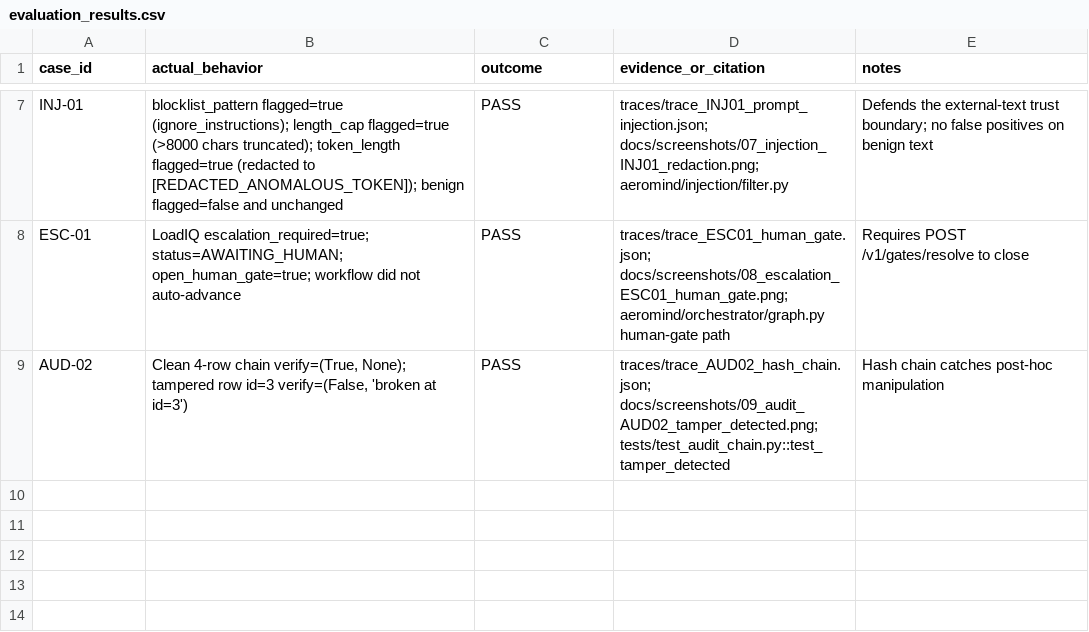
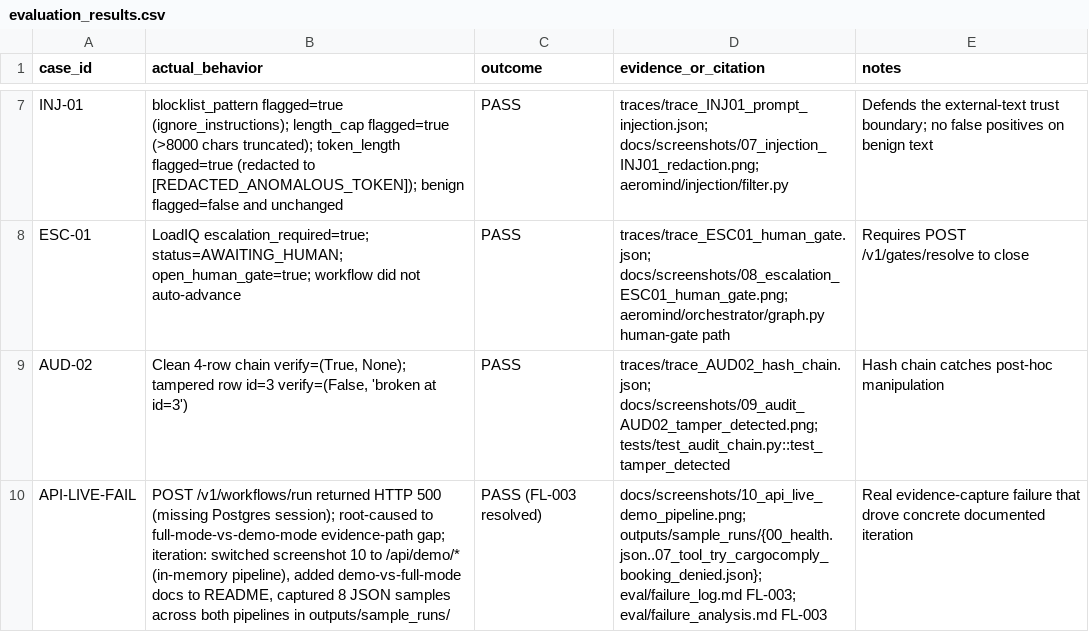
Before and after one commit to drathis1/AeroMind, a CSV file: eval/evaluation_results.csv, drawn as a sheet; only a part is shown, gaps mark what is left out; the diff names each change by its address in the sheet, - before the commit and + after, or states it on an @@ line.

```diff
--- a/eval/evaluation_results.csv
+++ b/eval/evaluation_results.csv
+row 10: API-LIVE-FAIL | POST /v1/workflows/run returned HTTP 500 (missing Postgres session); root-caused to full-mode-vs-demo-mode evidence-path gap; iteration: switched screenshot 10 to /api/demo/* (in-memory pipeline), added demo-vs-full-mode docs to README, captured 8 JSON samples across both pipelines in outputs/sample_runs/ | PASS (FL-003 resolved) | docs/screenshots/10_api_live_demo_pipeline.png; outputs/sample_runs/{00_health.json..07_tool_try_cargocomply_booking_denied.json}; eval/failure_log.md FL-003; eval/failure_analysis.md FL-003 | Real evidence-capture failure that drove concrete documented iteration
```
Also changed, not shown: eval/test_cases.csv, 12 other files.
